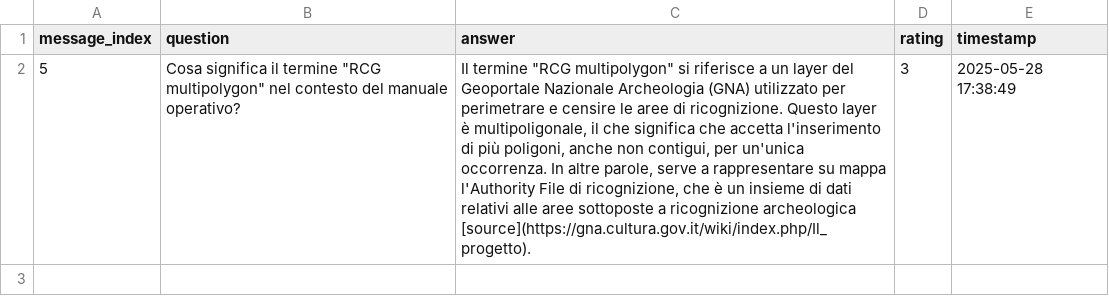
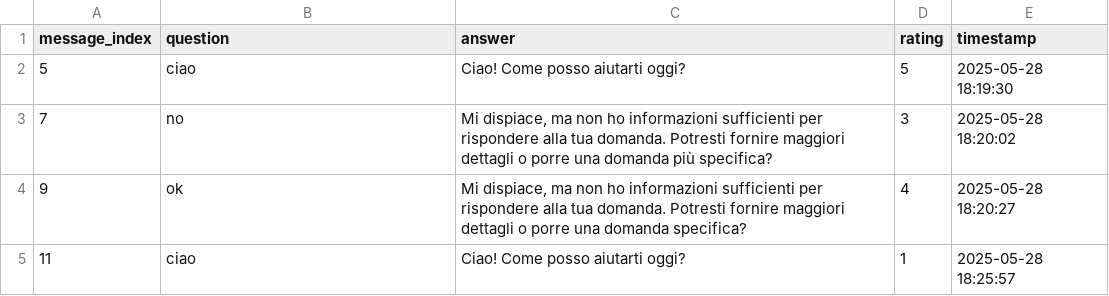
Before and after one commit to Asemica-me/GNAvigator, a CSV file: feedback.csv, drawn as a sheet; the diff names each change by its address in the sheet, - before the commit and + after, or states it on an @@ line.

```diff
--- a/feedback.csv
+++ b/feedback.csv
-B2 (question): Cosa significa il termine "RCG multipolygon" nel contesto del manuale operativo?
+B2 (question): ciao
-C2 (answer): Il termine "RCG multipolygon" si riferisce a un layer del Geoportale Nazionale Archeologia (GNA) utilizzato per perimetrare e censire le aree di ricognizione. Questo layer è multipoligonale, il che significa che accetta l'inserimento di più poligoni, anche non contigui, per un'unica occorrenza. In altre parole, serve a rappresentare su mappa l'Authority File di ricognizione, che è un insieme di dati relativi alle aree sottoposte a ricognizione archeologica [source](https://gna.cultura.gov.it/wiki/index.php/Il_progetto).
+C2 (answer): Ciao! Come posso aiutarti oggi?
-D2 (rating): 3
+D2 (rating): 5
-E2 (timestamp): 2025-05-28 17:38:49
+E2 (timestamp): 2025-05-28 18:19:30
+row 3: 7 | no | Mi dispiace, ma non ho informazioni sufficienti per rispondere alla tua domanda. Potresti fornire maggiori dettagli o porre una domanda più specifica? | 3 | 2025-05-28 18:20:02
+row 4: 9 | ok | Mi dispiace, ma non ho informazioni sufficienti per rispondere alla tua domanda. Potresti fornire maggiori dettagli o porre una domanda specifica? | 4 | 2025-05-28 18:20:27
+row 5: 11 | ciao | Ciao! Come posso aiutarti oggi? | 1 | 2025-05-28 18:25:57
```
Also changed, not shown: 8 other files.
